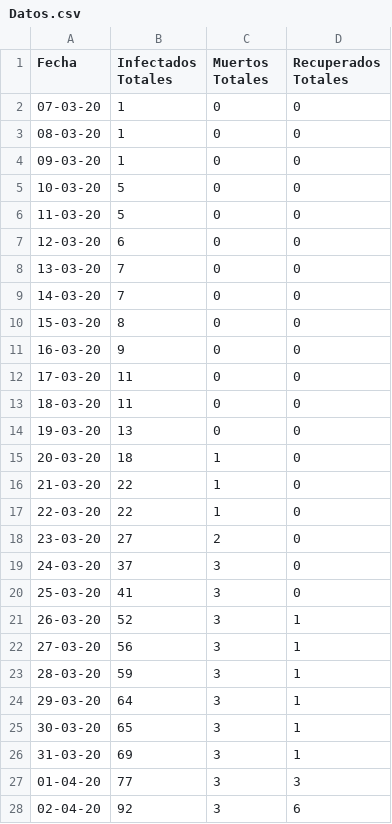
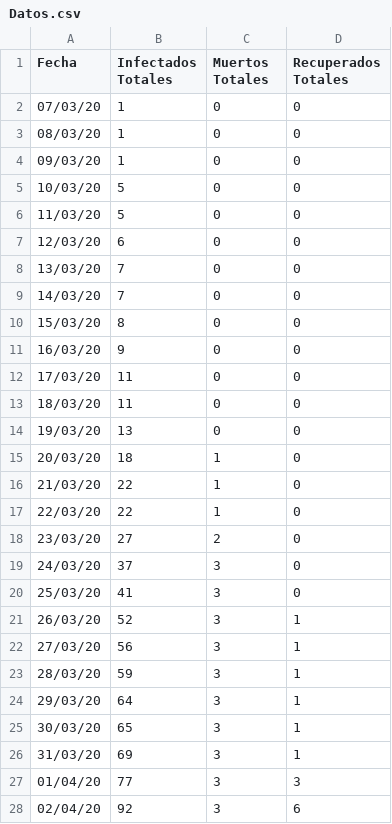
Before and after one commit to fyulita/coronavirus, a CSV file: Paraguay/Datos.csv, drawn as a sheet; only a part is shown; the diff covers the shown part only.

Commit message:
Agregue a Brasil, a Chile, hice estadistica con todos los paises y actualice los datos de Argentina.

```diff
--- a/Paraguay/Datos.csv
+++ b/Paraguay/Datos.csv
@@ -1,28 +1,28 @@
 Fecha,Infectados Totales,Muertos Totales,Recuperados Totales
-07-03-20,1,0,0
-08-03-20,1,0,0
-09-03-20,1,0,0
-10-03-20,5,0,0
-11-03-20,5,0,0
-12-03-20,6,0,0
-13-03-20,7,0,0
-14-03-20,7,0,0
-15-03-20,8,0,0
-16-03-20,9,0,0
-17-03-20,11,0,0
-18-03-20,11,0,0
-19-03-20,13,0,0
-20-03-20,18,1,0
-21-03-20,22,1,0
-22-03-20,22,1,0
-23-03-20,27,2,0
-24-03-20,37,3,0
-25-03-20,41,3,0
-26-03-20,52,3,1
-27-03-20,56,3,1
-28-03-20,59,3,1
-29-03-20,64,3,1
-30-03-20,65,3,1
-31-03-20,69,3,1
-01-04-20,77,3,3
-02-04-20,92,3,6
+07/03/20,1,0,0
+08/03/20,1,0,0
+09/03/20,1,0,0
+10/03/20,5,0,0
+11/03/20,5,0,0
+12/03/20,6,0,0
+13/03/20,7,0,0
+14/03/20,7,0,0
+15/03/20,8,0,0
+16/03/20,9,0,0
+17/03/20,11,0,0
+18/03/20,11,0,0
+19/03/20,13,0,0
+20/03/20,18,1,0
+21/03/20,22,1,0
+22/03/20,22,1,0
+23/03/20,27,2,0
+24/03/20,37,3,0
+25/03/20,41,3,0
+26/03/20,52,3,1
+27/03/20,56,3,1
+28/03/20,59,3,1
+29/03/20,64,3,1
+30/03/20,65,3,1
+31/03/20,69,3,1
+01/04/20,77,3,3
+02/04/20,92,3,6
```
Also changed, not shown: 1 edited cell elsewhere in this file, Argentina/Datos.csv, 20 other files.
